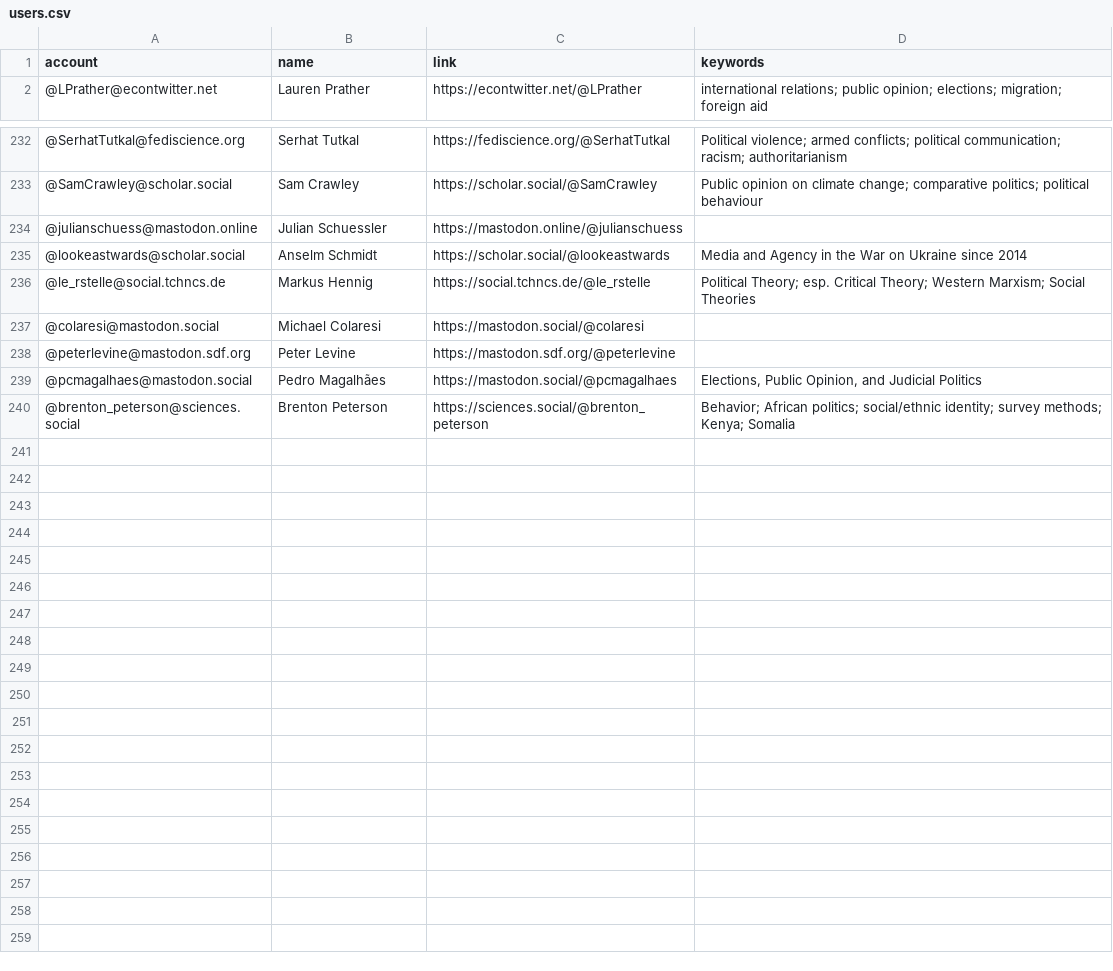
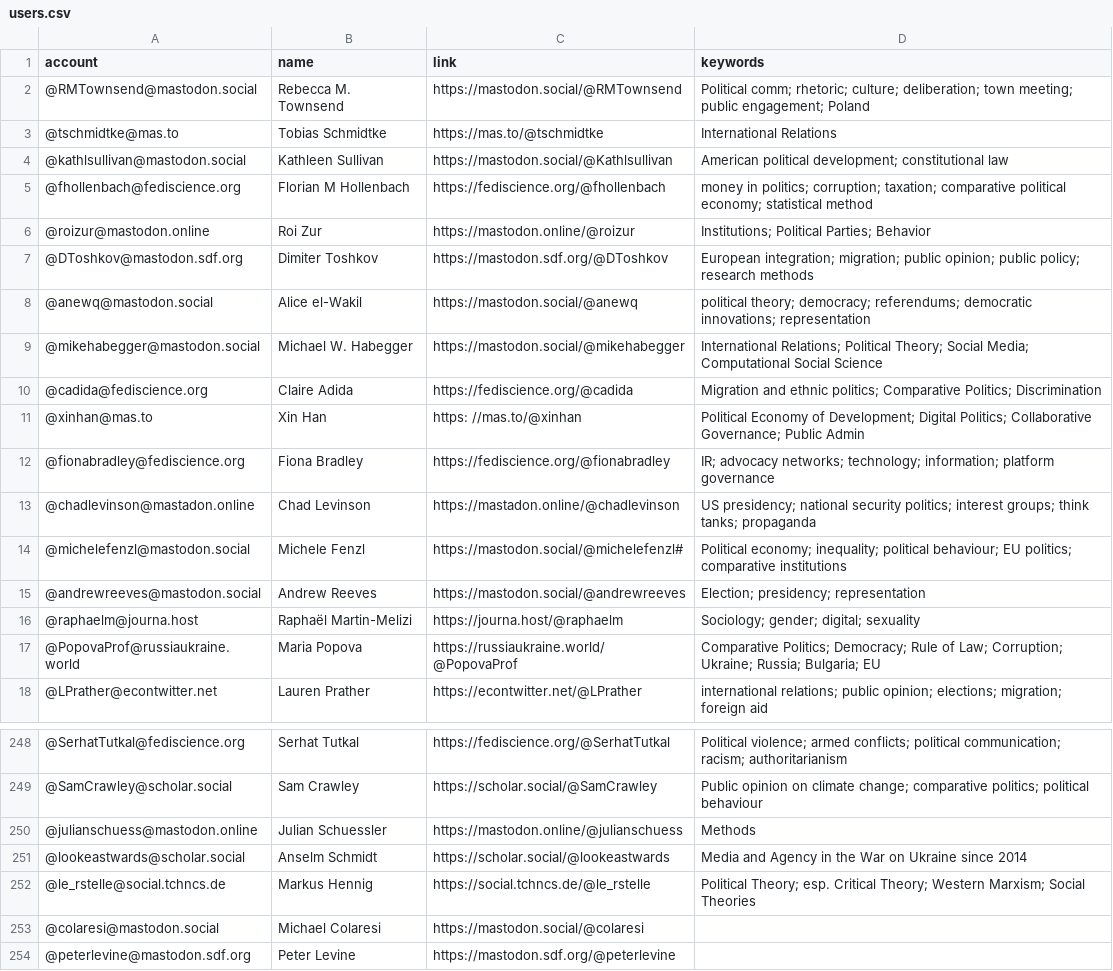
Before and after one commit to brentonpeterson/Mastodon-PoliScientists, a CSV file: resources/users.csv, drawn as a sheet; only a part is shown, gaps mark what is left out; the shorter side is filled out with more unchanged rows.

Commit message:
Add files via upload
update list

```diff
--- a/resources/users.csv
+++ b/resources/users.csv
@@ -1,2 +1,18 @@
 account,name,link,keywords
+@RMTownsend@mastodon.social,Rebecca M. Townsend,https://mastodon.social/@RMTownsend,Political comm; rhetoric; culture; deliberation; town meeting; public engagement; Poland
+@tschmidtke@mas.to,Tobias Schmidtke,https://mas.to/@tschmidtke,International Relations
+@kathlsullivan@mastodon.social,Kathleen Sullivan,https://mastodon.social/@Kathlsullivan,American political development; constitutional law
+@fhollenbach@fediscience.org,Florian M Hollenbach,https://fediscience.org/@fhollenbach,money in politics; corruption; taxation; comparative political economy; statistical method
+@roizur@mastodon.online,Roi Zur,https://mastodon.online/@roizur,Institutions; Political Parties; Behavior
+@DToshkov@mastodon.sdf.org,Dimiter Toshkov,https://mastodon.sdf.org/@DToshkov,European integration; migration; public opinion; public policy; research methods
+@anewq@mastodon.social,Alice el-Wakil,https://mastodon.social/@anewq,political theory; democracy; referendums; democratic innovations; representation
+@mikehabegger@mastodon.social,Michael W. Habegger,https://mastodon.social/@mikehabegger,International Relations; Political Theory; Social Media; Computational Social Science
+@cadida@fediscience.org,Claire Adida,https://fediscience.org/@cadida,Migration and ethnic politics; Comparative Politics; Discrimination
+@xinhan@mas.to,Xin Han,https: //mas.to/@xinhan,Political Economy of Development; Digital Politics; Collaborative Governance; Public Admin
+@fionabradley@fediscience.org,Fiona Bradley,https://fediscience.org/@fionabradley,IR; advocacy networks; technology; information; platform governance
+@chadlevinson@mastadon.online,Chad Levinson,https://mastadon.online/@chadlevinson,US presidency; national security politics; interest groups; think tanks; propaganda
+@michelefenzl@mastodon.social,Michele Fenzl,https://mastodon.social/@michelefenzl#,Political economy; inequality; political behaviour; EU politics; comparative institutions
+@andrewreeves@mastodon.social,Andrew Reeves,https://mastodon.social/@andrewreeves,Election; presidency; representation
+@raphaelm@journa.host,Raphaël Martin-Melizi,https://journa.host/@raphaelm,Sociology; gender; digital; sexuality
+@PopovaProf@russiaukraine.world,Maria Popova,https://russiaukraine.world/@PopovaProf,Comparative Politics; Democracy; Rule of Law; Corruption; Ukraine; Russia; Bulgaria; EU
 @LPrather@econtwitter.net,Lauren Prather,https://econtwitter.net/@LPrather,international relations; public opinion; elections; migration; foreign aid
@@ -233,3 +249,3 @@ account,name,link,keywords
 @SamCrawley@scholar.social,Sam Crawley,https://scholar.social/@SamCrawley,Public opinion on climate change; comparative politics; political behaviour
-@julianschuess@mastodon.online,Julian Schuessler,https://mastodon.online/@julianschuess,
+@julianschuess@mastodon.online,Julian Schuessler,https://mastodon.online/@julianschuess,Methods
 @lookeastwards@scholar.social,Anselm Schmidt,https://scholar.social/@lookeastwards,Media and Agency in the War on Ukraine since 2014
```
